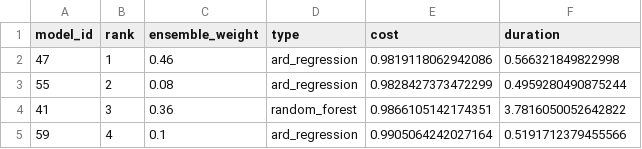
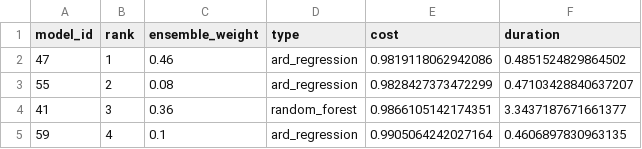
Before and after one commit to gregvoigts/bachelor-arbeit, a CSV file: regression/all_games_matchups/leaderboard.csv, drawn as a sheet.

```diff
--- a/regression/all_games_matchups/leaderboard.csv
+++ b/regression/all_games_matchups/leaderboard.csv
@@ -1,5 +1,5 @@
 model_id,rank,ensemble_weight,type,cost,duration
-47,1,0.46,ard_regression,0.9819118062942086,0.566321849822998
-55,2,0.08,ard_regression,0.9828427373472299,0.4959280490875244
-41,3,0.36,random_forest,0.9866105142174351,3.7816050052642822
-59,4,0.1,ard_regression,0.9905064242027164,0.5191712379455566
+47,1,0.46,ard_regression,0.9819118062942086,0.4851524829864502
+55,2,0.08,ard_regression,0.9828427373472299,0.47103428840637207
+41,3,0.36,random_forest,0.9866105142174351,3.3437187671661377
+59,4,0.1,ard_regression,0.9905064242027164,0.4606897830963135
```
Also changed, not shown: 11 other files.
